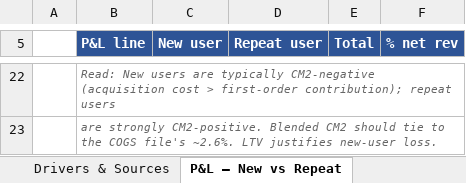
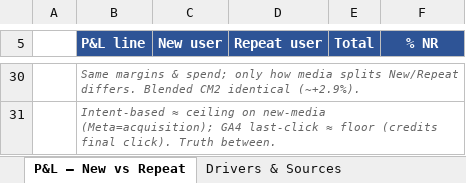
Before and after one commit to ankitsethidailyobjects/claude, an Excel workbook: out/DailyObjects_July2026_PnL_New_vs_Repeat.xlsx, sheet P&L — New vs Repeat, drawn as a sheet; only a part is shown, gaps mark what is left out; values as stored, in another font and other column widths than the file's, no borders; addresses are those after the commit; the diff covers the shown part only; the diff names each change by its address in the sheet, - before the commit and + after, or states it on an @@ line.

```diff
--- a/out/DailyObjects_July2026_PnL_New_vs_Repeat.xlsx (sheet P&L — New vs Repeat)
+++ b/out/DailyObjects_July2026_PnL_New_vs_Repeat.xlsx (sheet P&L — New vs Repeat)
@@ sheet tab order changed: P&L — New vs Repeat | Drivers & Sources @@
-F5: % net rev
+F5: % NR
-B30 (P&L line): Read: New users are typically CM2-negative (acquisition cost > first-order contribution); repeat users
+B30 (P&L line): Same margins & spend; only how media splits New/Repeat differs. Blended CM2 identical (~+2.9%).
-B31 (P&L line): are strongly CM2-positive. Blended CM2 should tie to the COGS file's ~2.6%. LTV justifies new-user loss.
+B31 (P&L line): Intent-based ≈ ceiling on new-media (Meta=acquisition); GA4 last-click ≈ floor (credits final click). Truth between.
```
Also changed, not shown: 17 added rows, 9 removed rows, 21 edited cells and cell formats elsewhere in this sheet, sheet Drivers & Sources, sheet Method & Caveats, sheet COGS Reference, other sheet tabs, formulas that keep their value, 2 other files.
